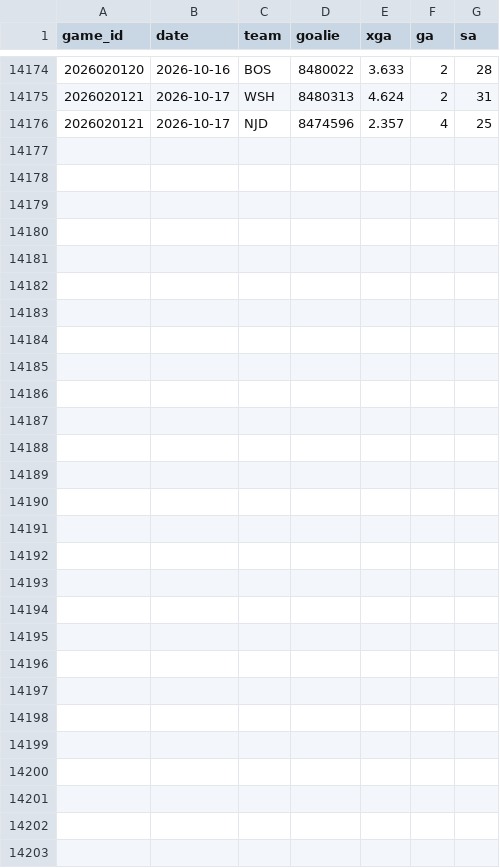
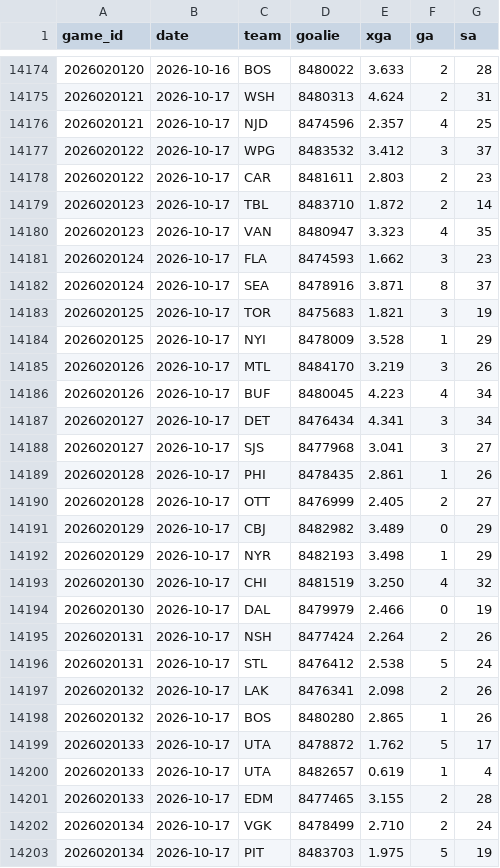
Before and after one commit to src16h/nfl-model, a CSV file: data/nhl/goalie_games.csv, drawn as a sheet; only a part is shown, gaps mark what is left out; the diff names each change by its address in the sheet, - before the commit and + after, or states it on an @@ line.

```diff
--- a/data/nhl/goalie_games.csv
+++ b/data/nhl/goalie_games.csv
+row 14177: 2026020122 | 2026-10-17 | WPG | 8483532 | 3.412 | 3 | 37
+row 14178: 2026020122 | 2026-10-17 | CAR | 8481611 | 2.803 | 2 | 23
+row 14179: 2026020123 | 2026-10-17 | TBL | 8483710 | 1.872 | 2 | 14
+row 14180: 2026020123 | 2026-10-17 | VAN | 8480947 | 3.323 | 4 | 35
+row 14181: 2026020124 | 2026-10-17 | FLA | 8474593 | 1.662 | 3 | 23
+row 14182: 2026020124 | 2026-10-17 | SEA | 8478916 | 3.871 | 8 | 37
+row 14183: 2026020125 | 2026-10-17 | TOR | 8475683 | 1.821 | 3 | 19
+row 14184: 2026020125 | 2026-10-17 | NYI | 8478009 | 3.528 | 1 | 29
+row 14185: 2026020126 | 2026-10-17 | MTL | 8484170 | 3.219 | 3 | 26
+row 14186: 2026020126 | 2026-10-17 | BUF | 8480045 | 4.223 | 4 | 34
+row 14187: 2026020127 | 2026-10-17 | DET | 8476434 | 4.341 | 3 | 34
+row 14188: 2026020127 | 2026-10-17 | SJS | 8477968 | 3.041 | 3 | 27
+row 14189: 2026020128 | 2026-10-17 | PHI | 8478435 | 2.861 | 1 | 26
+row 14190: 2026020128 | 2026-10-17 | OTT | 8476999 | 2.405 | 2 | 27
+row 14191: 2026020129 | 2026-10-17 | CBJ | 8482982 | 3.489 | 0 | 29
+row 14192: 2026020129 | 2026-10-17 | NYR | 8482193 | 3.498 | 1 | 29
+row 14193: 2026020130 | 2026-10-17 | CHI | 8481519 | 3.250 | 4 | 32
+row 14194: 2026020130 | 2026-10-17 | DAL | 8479979 | 2.466 | 0 | 19
+row 14195: 2026020131 | 2026-10-17 | NSH | 8477424 | 2.264 | 2 | 26
+row 14196: 2026020131 | 2026-10-17 | STL | 8476412 | 2.538 | 5 | 24
+row 14197: 2026020132 | 2026-10-17 | LAK | 8476341 | 2.098 | 2 | 26
+row 14198: 2026020132 | 2026-10-17 | BOS | 8480280 | 2.865 | 1 | 26
+row 14199: 2026020133 | 2026-10-17 | UTA | 8478872 | 1.762 | 5 | 17
+row 14200: 2026020133 | 2026-10-17 | UTA | 8482657 | 0.619 | 1 | 4
+row 14201: 2026020133 | 2026-10-17 | EDM | 8477465 | 3.155 | 2 | 28
+row 14202: 2026020134 | 2026-10-17 | VGK | 8478499 | 2.710 | 2 | 24
+row 14203: 2026020134 | 2026-10-17 | PIT | 8483703 | 1.975 | 5 | 19
```
Also changed, not shown: data/nhl/games.csv, 7 other files.
